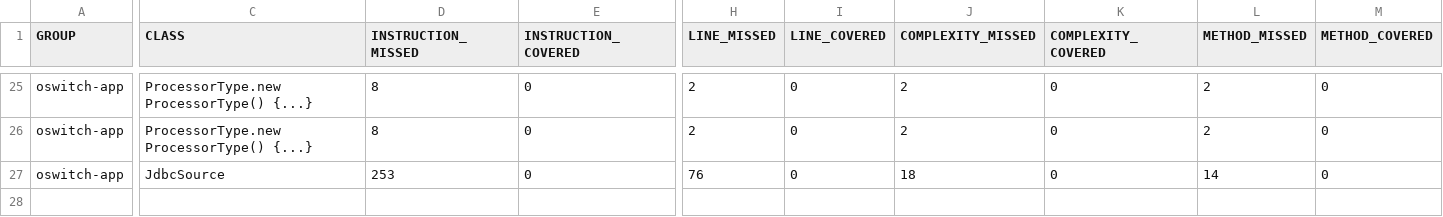
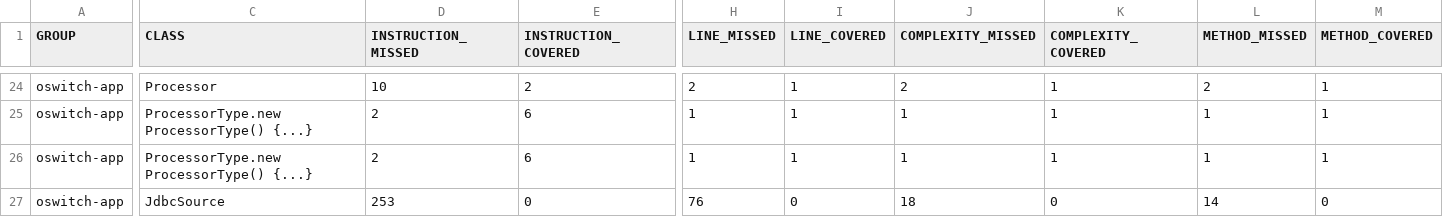
Before and after one commit to ocularminds/o-switch, a CSV file: oswitch-app/target/site/jacoco/jacoco.csv, drawn as a sheet; only a part is shown, gaps mark what is left out; addresses are those after the commit; rows hold the shown columns only; the diff covers the shown part only; the diff names each change by its address in the sheet, - before the commit and + after, or states it on an @@ line.

```diff
--- a/oswitch-app/target/site/jacoco/jacoco.csv
+++ b/oswitch-app/target/site/jacoco/jacoco.csv
-C24 (CLASS): ProcessorType.new ProcessorType() {...}
+C24 (CLASS): Processor
-D24 (INSTRUCTION_MISSED): 8
+D24 (INSTRUCTION_MISSED): 10
-E24 (INSTRUCTION_COVERED): 0
+E24 (INSTRUCTION_COVERED): 2
-I24:I25 (LINE_COVERED): 0
+I24:I25 (LINE_COVERED): 1
-K24:K25 (COMPLEXITY_COVERED): 0
+K24:K25 (COMPLEXITY_COVERED): 1
-M24:M25 (METHOD_COVERED): 0
+M24:M25 (METHOD_COVERED): 1
-D25 (INSTRUCTION_MISSED): 8
+D25 (INSTRUCTION_MISSED): 2
-E25 (INSTRUCTION_COVERED): 0
+E25 (INSTRUCTION_COVERED): 6
-H25 (LINE_MISSED): 2
+H25 (LINE_MISSED): 1
-J25 (COMPLEXITY_MISSED): 2
+J25 (COMPLEXITY_MISSED): 1
-L25 (METHOD_MISSED): 2
+L25 (METHOD_MISSED): 1
+row 26: oswitch-app | ProcessorType.new ProcessorType() {...} | 2 | 6 | 1 | 1 | 1 | 1 | 1 | 1
```
Also changed, not shown: 1 added row, 2 removed rows and 24 edited cells elsewhere in this file, 38 other files.
